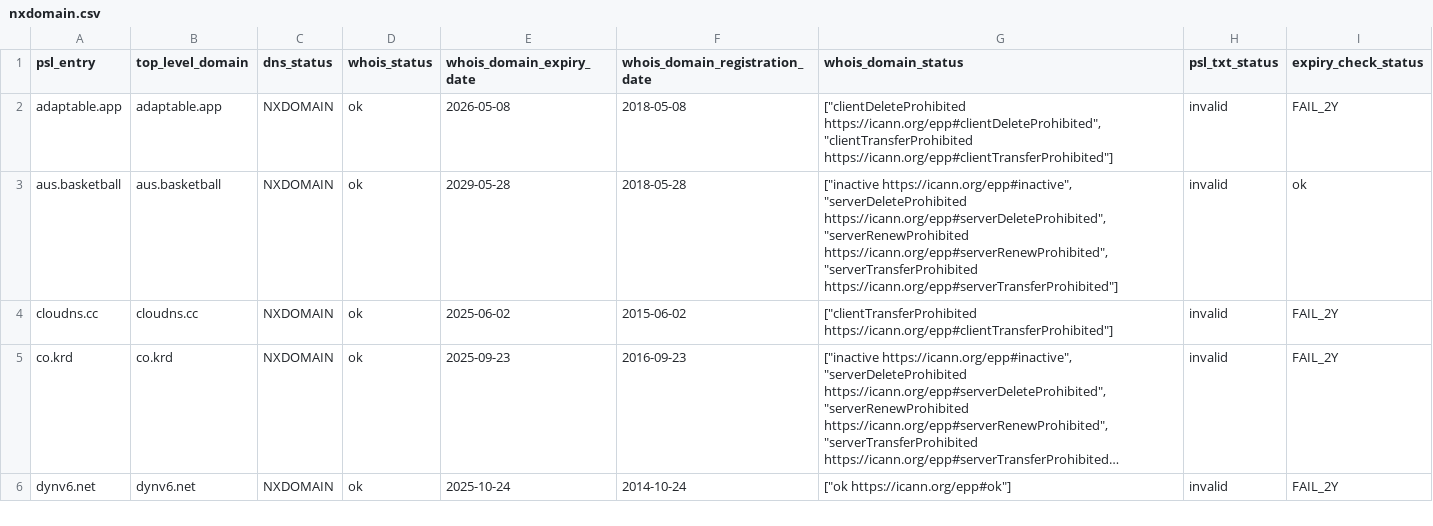
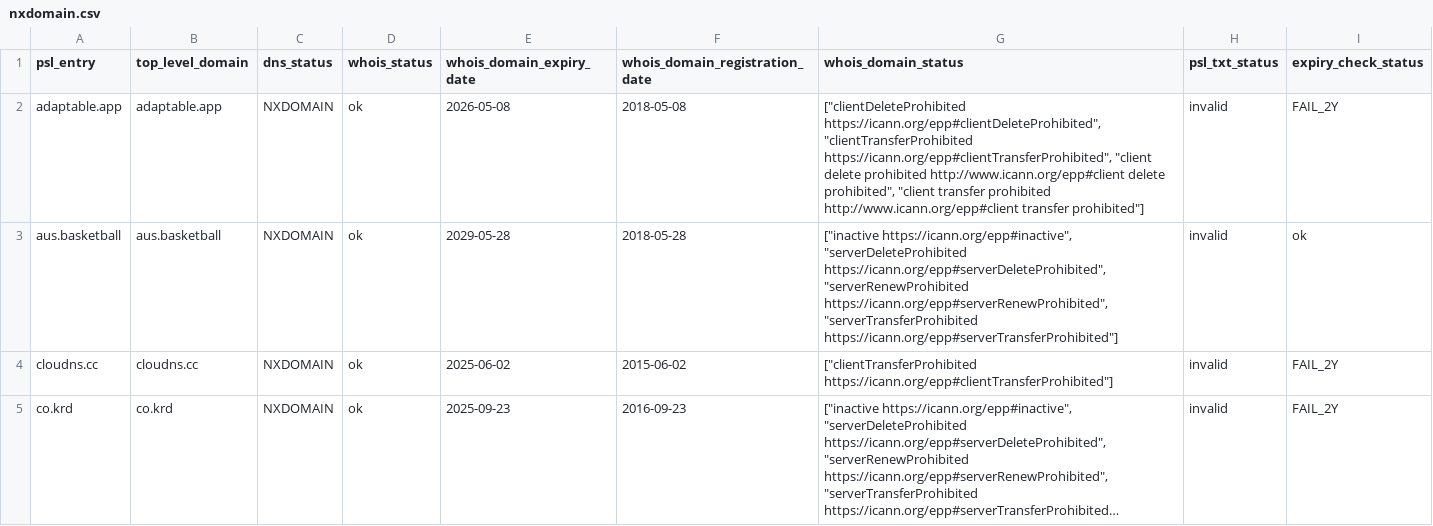
Before and after one commit to groundcat/PSL-private-domains-checker, a CSV file: data/nxdomain.csv, drawn as a sheet; only a part is shown; the shorter side is filled out with more unchanged rows; long unchanged cells end in …; the diff covers the shown part only.

```diff
--- a/data/nxdomain.csv
+++ b/data/nxdomain.csv
@@ -1,3 +1,3 @@
 psl_entry,top_level_domain,dns_status,whois_status,whois_domain_expiry_date,whois_domain_registration_date,whois_domain_status,psl_txt_status,expiry_check_status
-adaptable.app,adaptable.app,NXDOMAIN,ok,2026-05-08,2018-05-08,"[""clientDeleteProhibited https://icann.org/epp#clientDeleteProhibited"", ""clientTransferProhibited https://icann.org/epp#clientTransferProhibited""]",invalid,FAIL_2Y
+adaptable.app,adaptable.app,NXDOMAIN,ok,2026-05-08,2018-05-08,"[""clientDeleteProhibited https://icann.org/epp#clientDeleteProhibited"", ""clientTransferProhibited https://icann.org/epp#clientTransferProhibited"", ""client delete prohibited http://www.icann.org/epp#client delete prohibited"", ""client transfer prohibited http://www.icann.org/epp#client transfer prohibited""]",invalid,FAIL_2Y
 aus.basketball,aus.basketball,NXDOMAIN,ok,2029-05-28,2018-05-28,"[""inactive https://icann.org/epp#inactive"", ""serverDeleteProhibited https://icann.org/epp#serverDeleteProhibited"", ""serverRenewProhibited https://icann.org/epp#serverRenewProhibited"", ""serverTransferProhibited https://icann.org/epp#serverTransferProhibited""]",invalid,ok
```
Also changed, not shown: 2 added rows and 1 removed row elsewhere in this file, data/all.csv, data/expiry_less_than_2yrs.csv, 2 other files.
